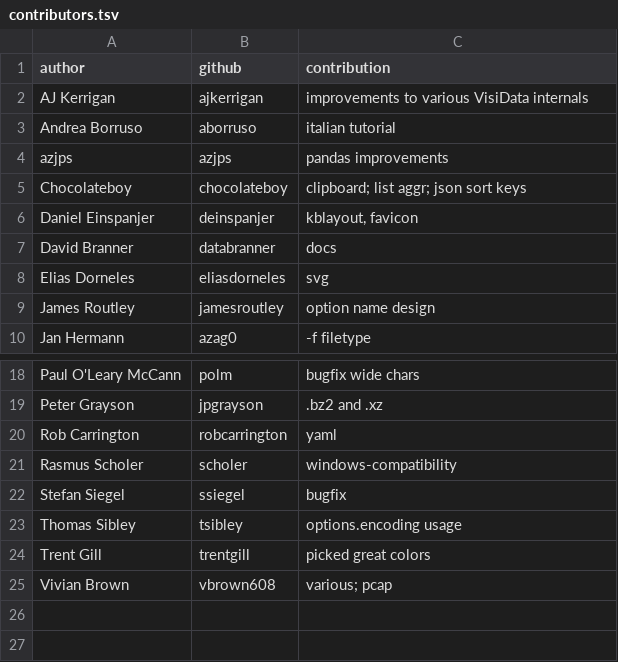
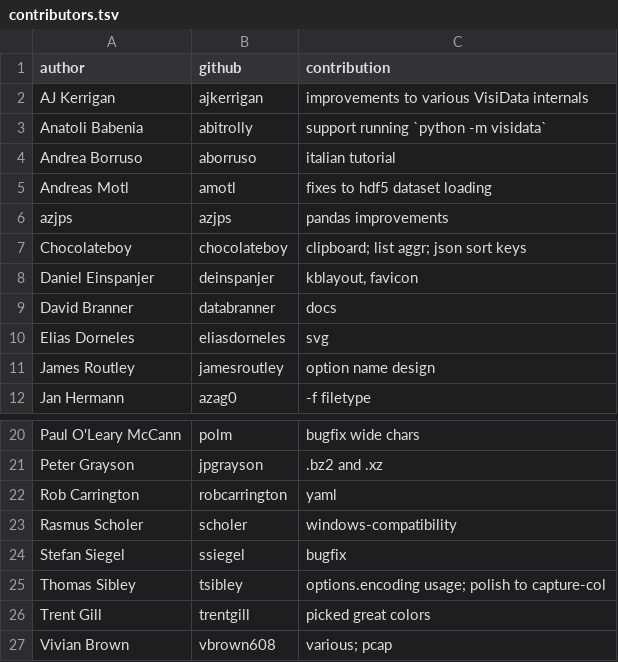
Before and after one commit to visidata/visidata.org, a TSV file: contributors.tsv, drawn as a sheet; only a part is shown, gaps mark what is left out.

```diff
--- a/contributors.tsv
+++ b/contributors.tsv
@@ -2,3 +2,5 @@ author	github	contribution
 AJ Kerrigan	ajkerrigan	improvements to various VisiData internals
+Anatoli Babenia	abitrolly	support running `python -m visidata`
 Andrea Borruso	aborruso	italian tutorial
+Andreas Motl	amotl	fixes to hdf5 dataset loading
 azjps	azjps	pandas improvements
@@ -22,3 +24,3 @@ Rasmus Scholer	scholer	windows-compatibility
 Stefan Siegel	ssiegel	bugfix
-Thomas Sibley	tsibley	options.encoding usage
+Thomas Sibley	tsibley	options.encoding usage; polish to capture-col
 Trent Gill	trentgill	picked great colors
```
Also changed, not shown: 1 other file.
